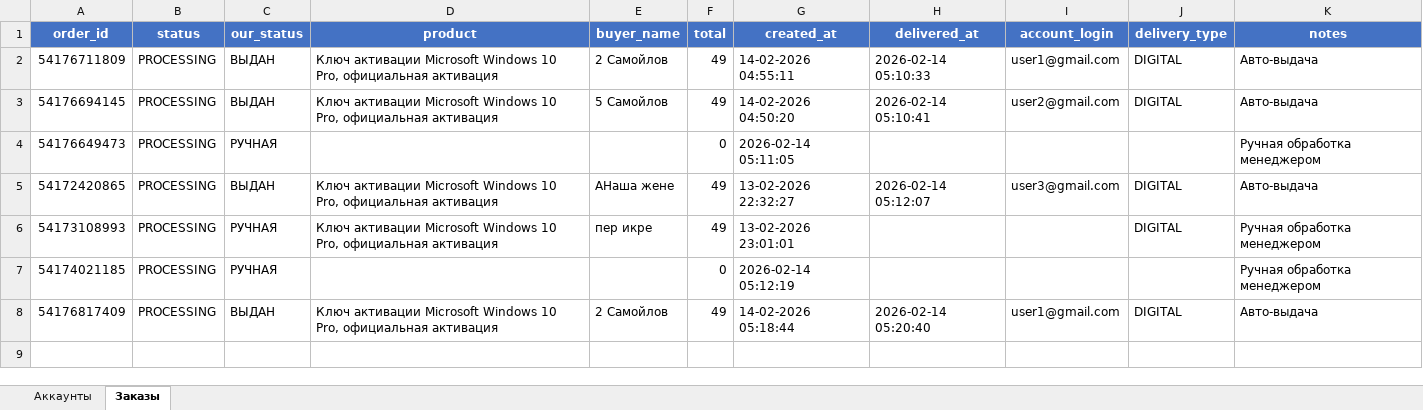
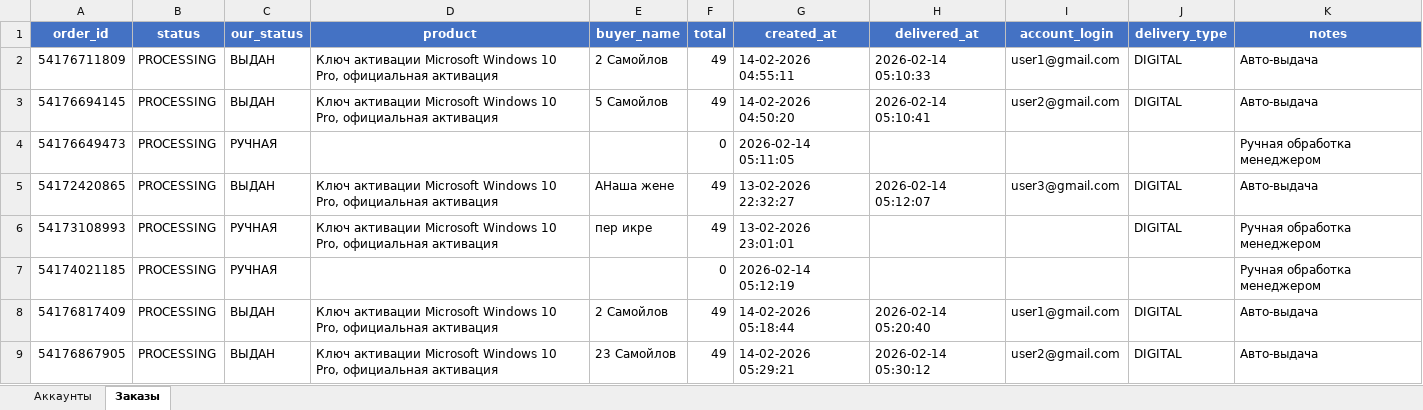
Before and after one commit to Agent00742442421451425/test, an Excel workbook: database.xlsx, sheet Заказы, drawn as a sheet; values as stored, in another font and other column widths than the file's, no borders; the diff names each change by its address in the sheet, - before the commit and + after, or states it on an @@ line.

```diff
--- a/database.xlsx (sheet Заказы)
+++ b/database.xlsx (sheet Заказы)
+row 9: 54176867905 | PROCESSING | ВЫДАН | Ключ активации Microsoft Windows 10 Pro, официальная активация | 23 Самойлов | 49 | 14-02-2026 05:29:21 | 2026-02-14 05:30:12 | user2@gmail.com | DIGITAL | Авто-выдача
```
Also changed, not shown: sheet Аккаунты, 5 other files.
